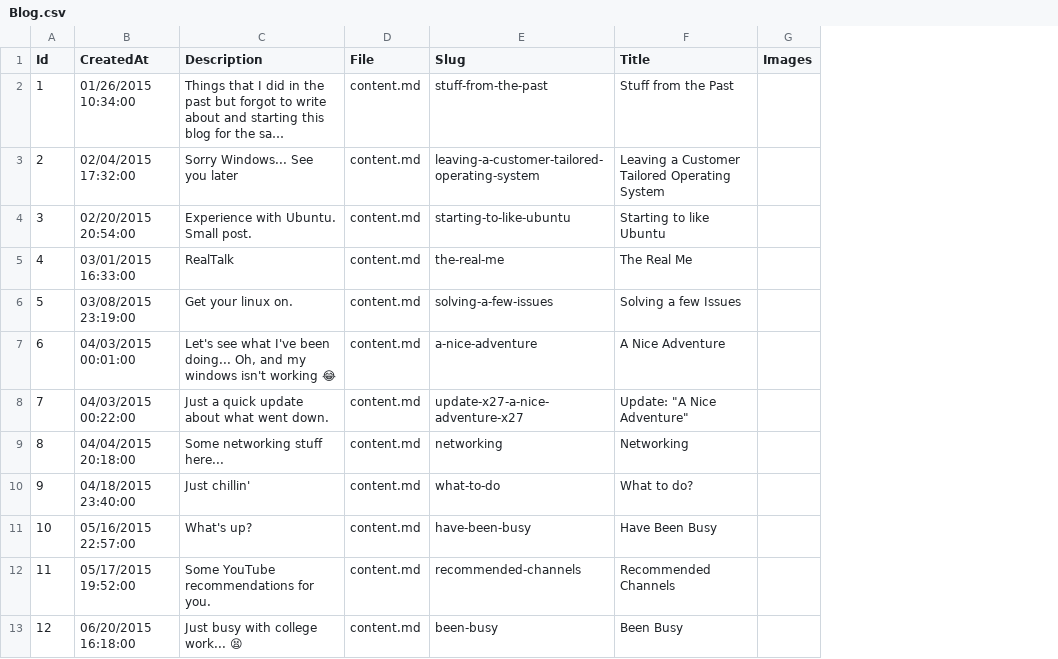
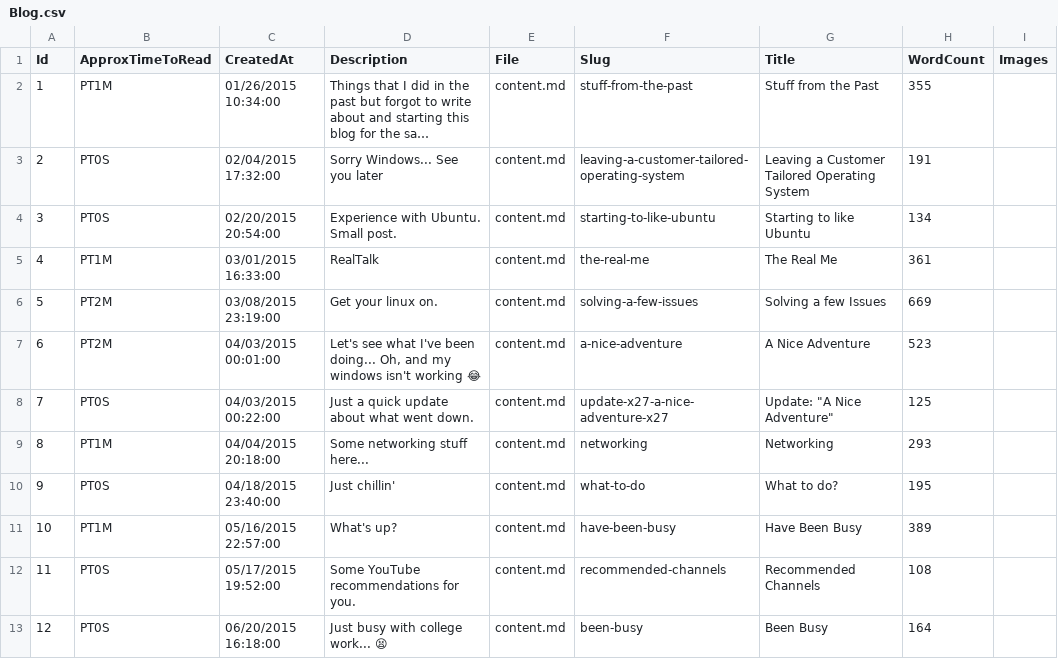
Before and after one commit to mrsauravsahu/DEPRECATED-mrsauravsahu.github.io, a CSV file: store/Blog.csv, drawn as a sheet; only a part is shown; long unchanged cells end in …; the diff names each change by its address in the sheet, - before the commit and + after, or states it on an @@ line.

Commit message:
blogs: feat add approx time to read (#122)
* feat: store wordcount and timeto read

* show approx time to read

```diff
--- a/store/Blog.csv
+++ b/store/Blog.csv
+column B (ApproxTimeToRead), rows 2-13: PT1M | PT0S | PT0S | PT1M | PT2M | PT2M | PT0S | PT1M | PT0S | PT1M | PT0S | PT0S
+column H (WordCount), rows 2-13: 355 | 191 | 134 | 361 | 669 | 523 | 125 | 293 | 195 | 389 | 108 | 164
```
Also changed, not shown: 4 other files.
